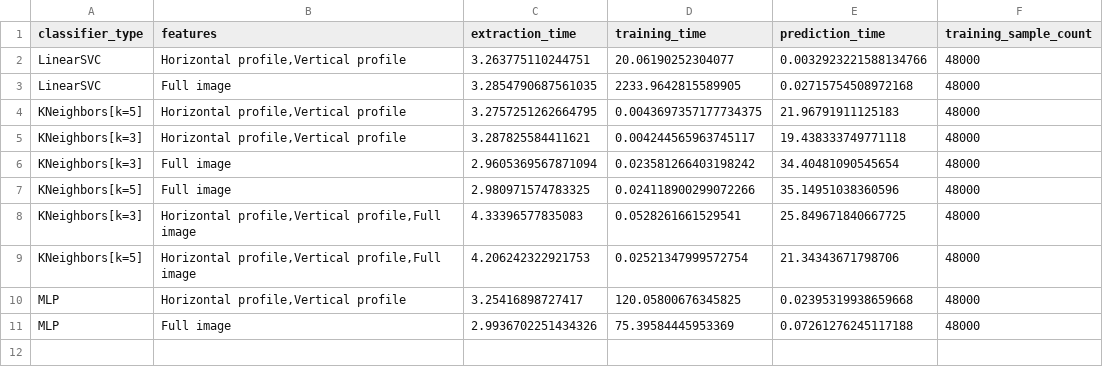
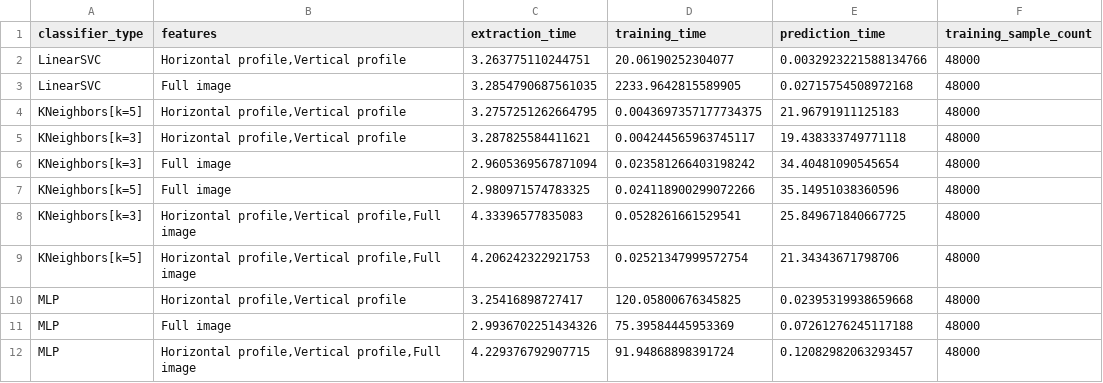
Before and after one commit to Lavode/33107-document-image-analysis, a CSV file: exercises/02_classification/data/scikit_times.csv, drawn as a sheet.

```diff
--- a/exercises/02_classification/data/scikit_times.csv
+++ b/exercises/02_classification/data/scikit_times.csv
@@ -11 +11,2 @@ MLP,"Horizontal profile,Vertical profile",3.25416898727417,120.05800676345825,0.
 MLP,"Full image",2.9936702251434326,75.39584445953369,0.07261276245117188,48000
+MLP,"Horizontal profile,Vertical profile,Full image",4.229376792907715,91.94868898391724,0.12082982063293457,48000
```
Also changed, not shown: exercises/02_classification/data/scikit_accuracies.csv, 6 other files.
